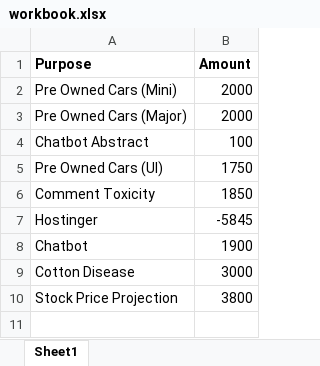
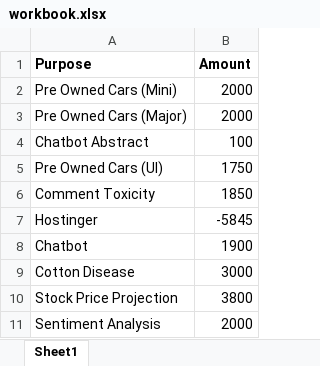
Before and after one commit to Efficient8/financial, an Excel workbook: workbook.xlsx, sheet Sheet1, drawn as a sheet; values as stored, in another font and other column widths than the file's, no borders; the diff names each change by its address in the sheet, - before the commit and + after, or states it on an @@ line.

Commit message:
Updated

```diff
--- a/workbook.xlsx (sheet Sheet1)
+++ b/workbook.xlsx (sheet Sheet1)
+row 11: Sentiment Analysis | 2000
```
